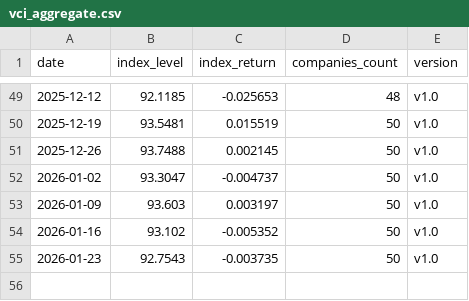
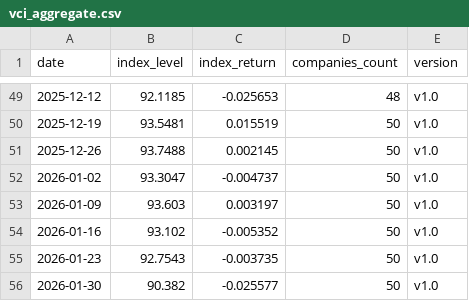
Before and after one commit to cleartake/web, a CSV file: data/vci_aggregate.csv, drawn as a sheet; only a part is shown, gaps mark what is left out; the diff names each change by its address in the sheet, - before the commit and + after, or states it on an @@ line.

```diff
--- a/data/vci_aggregate.csv
+++ b/data/vci_aggregate.csv
+row 56: 2026-01-30 | 90.382 | -0.025577 | 50 | v1.0
```
Also changed, not shown: data/ai_concentration_index.csv, data/bubble_index.csv, 11 other files.
